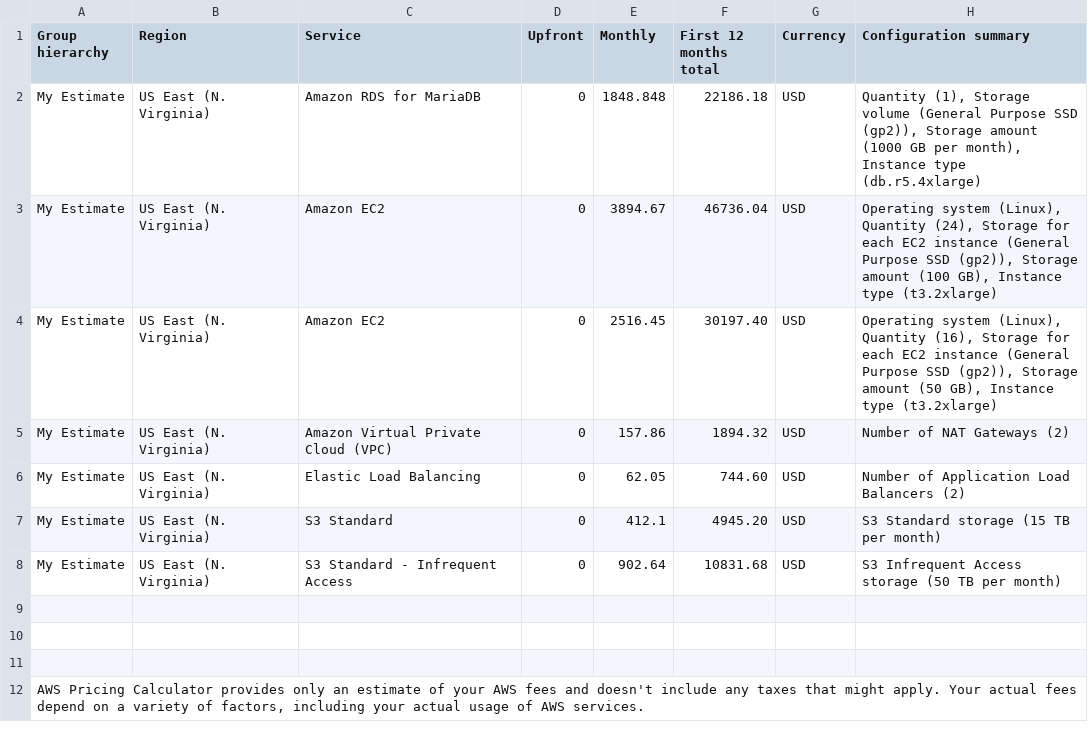
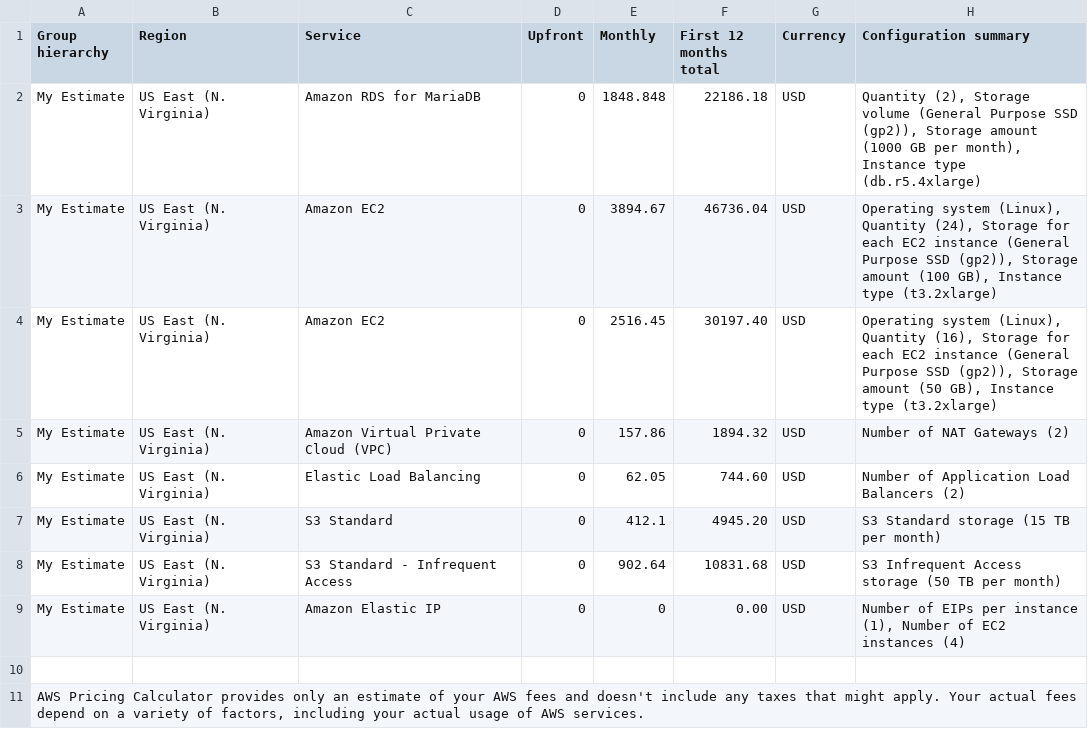
Before and after one commit to Pixep/cand-c2-project, a CSV file: Initial_Cost_Estimate.csv, drawn as a sheet.

Commit message:
Update initial costs, and improve architecture diagrams

```diff
--- a/Initial_Cost_Estimate.csv
+++ b/Initial_Cost_Estimate.csv
@@ -1,3 +1,3 @@
 Group hierarchy,Region,Service,Upfront,Monthly,First 12 months total,Currency,Configuration summary
-My Estimate,US East (N. Virginia),Amazon RDS for MariaDB,0,1848.848,22186.18,USD,"Quantity (1), Storage volume (General Purpose SSD (gp2)), Storage amount (1000 GB per month), Instance type (db.r5.4xlarge)"
+My Estimate,US East (N. Virginia),Amazon RDS for MariaDB,0,1848.848,22186.18,USD,"Quantity (2), Storage volume (General Purpose SSD (gp2)), Storage amount (1000 GB per month), Instance type (db.r5.4xlarge)"
 My Estimate,US East (N. Virginia),Amazon EC2,0,3894.67,46736.04,USD,"Operating system (Linux), Quantity (24), Storage for each EC2 instance (General Purpose SSD (gp2)), Storage amount (100 GB), Instance type (t3.2xlarge)"
@@ -8,4 +8,3 @@ My Estimate,US East (N. Virginia),S3 Standard,0,412.1,4945.20,USD,S3 Standard st
 My Estimate,US East (N. Virginia),S3 Standard - Infrequent Access,0,902.64,10831.68,USD,S3 Infrequent Access storage (50 TB per month)
-
-
+My Estimate,US East (N. Virginia),Amazon Elastic IP,0,0,0.00,USD,"Number of EIPs per instance (1), Number of EC2 instances (4)"
 
```
Also changed, not shown: 4 other files.
